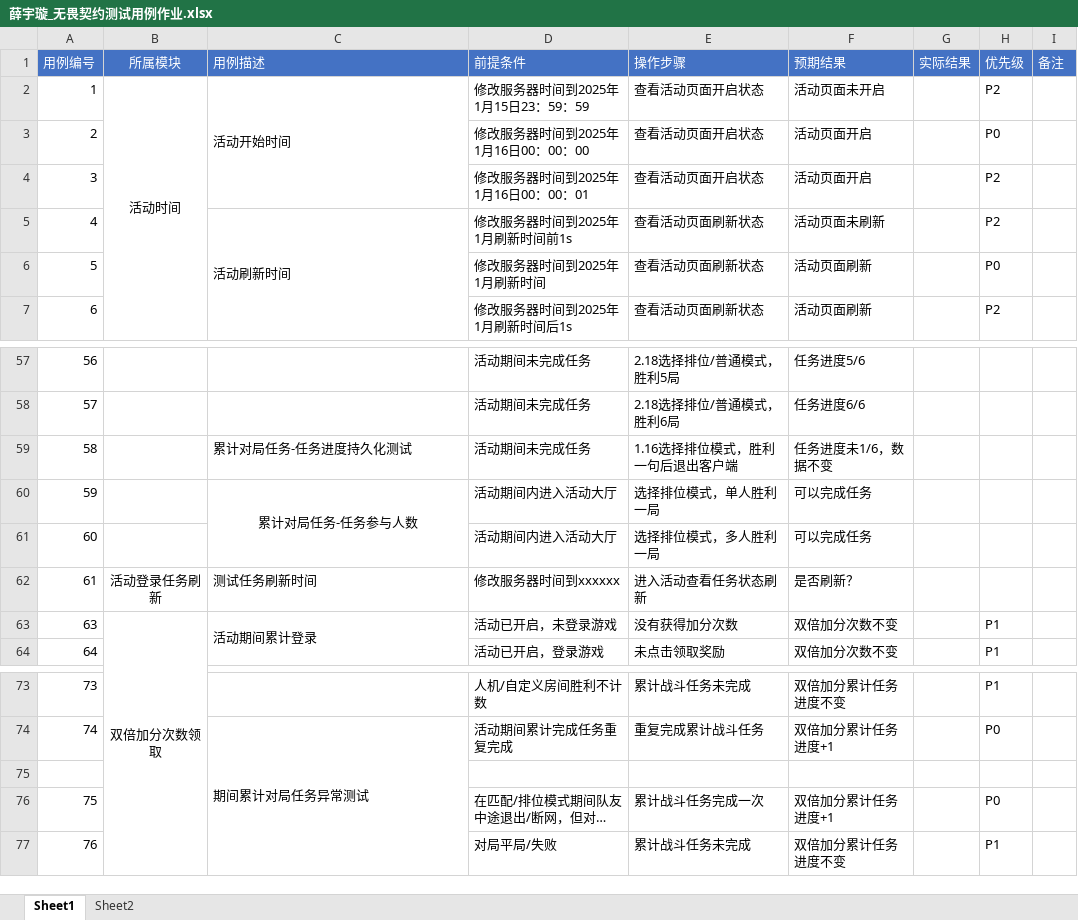
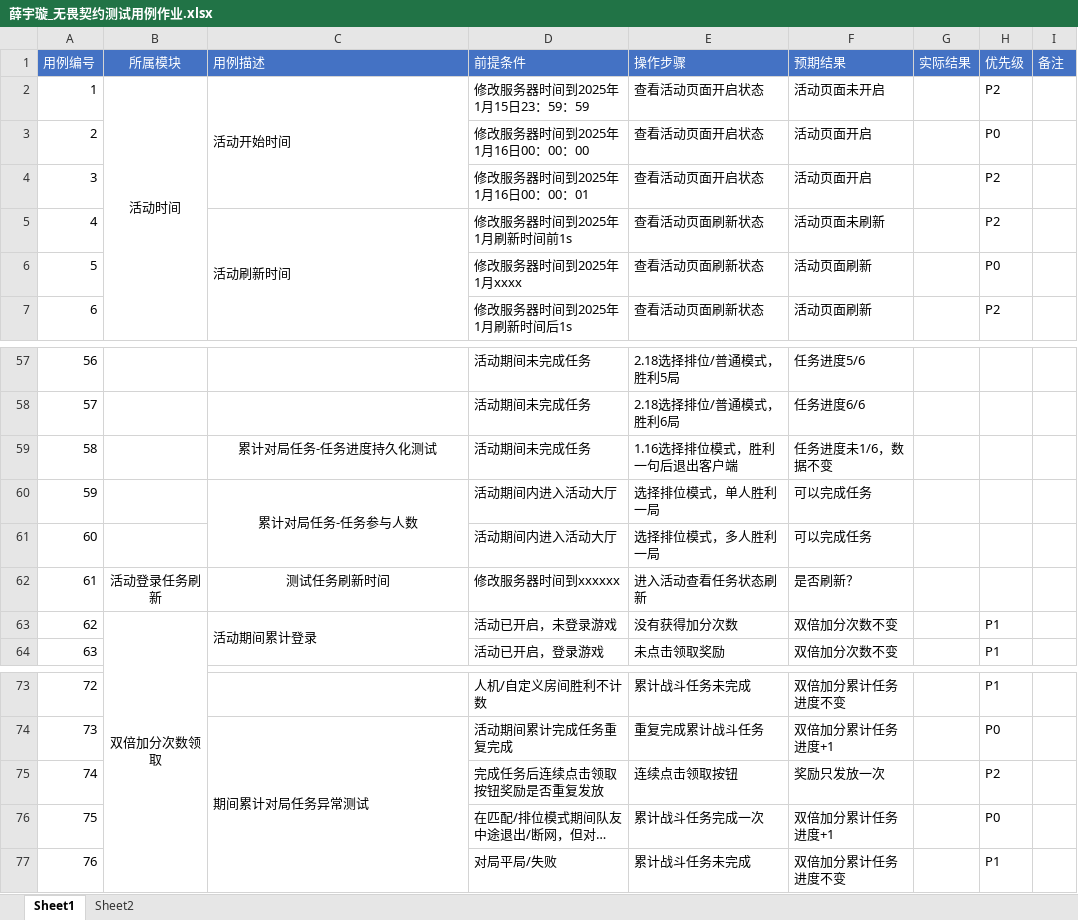
Before and after one commit to 1zero0/Obsidian-Notes, an Excel workbook: 培训日报/培训专用测试点文件夹/无畏契约冲分活动测试点/薛宇璇_无畏契约测试用例作业.xlsx, sheet Sheet1, drawn as a sheet; only a part is shown, gaps mark what is left out; long unchanged cells end in …; values as stored, in another font and other column widths than the file's, no borders; the diff names each change by its address in the sheet, - before the commit and + after, or states it on an @@ line.

```diff
--- a/培训日报/培训专用测试点文件夹/无畏契约冲分活动测试点/薛宇璇_无畏契约测试用例作业.xlsx (sheet Sheet1)
+++ b/培训日报/培训专用测试点文件夹/无畏契约冲分活动测试点/薛宇璇_无畏契约测试用例作业.xlsx (sheet Sheet1)
-D6 (前提条件): 修改服务器时间到2025年1月刷新时间
+D6 (前提条件): 修改服务器时间到2025年1月xxxx
-C59 alignment: left
+C59 alignment: center
-C62 alignment: left
+C62 alignment: center
@@ column A (用例编号) renumbered between rows 63 and 74 @@
-row 75: (empty)
+row 75: 74 |  |  | 完成任务后连续点击领取按钮奖励是否重复发放 | 连续点击领取按钮 | 奖励只发放一次 |  | P2
```
Also changed, not shown: 1 other file.
